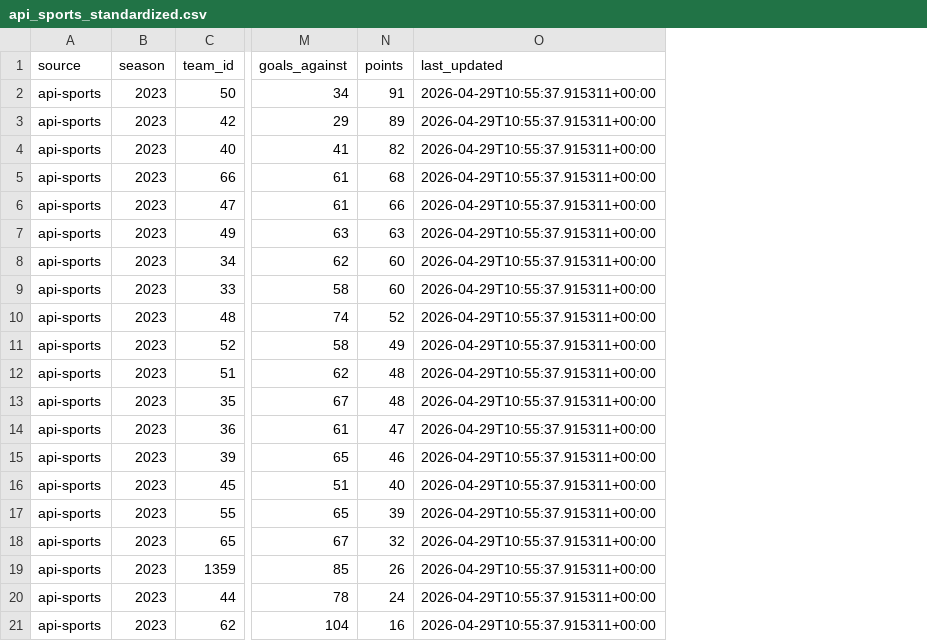
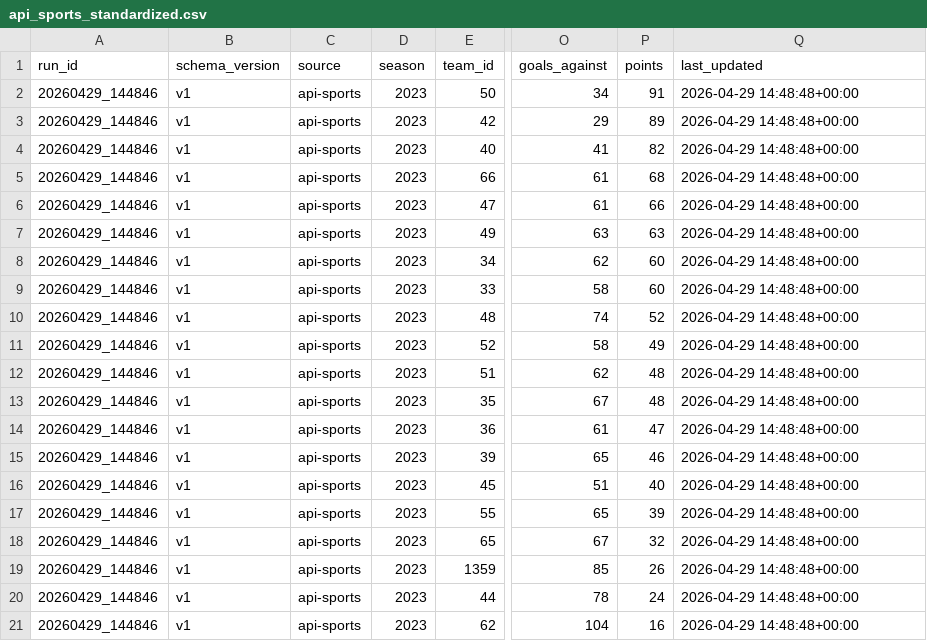
Before and after one commit to omerkemeny/sports_etl, a CSV file: exports/api_sports_standardized.csv, drawn as a sheet; only a part is shown, gaps mark what is left out; addresses are those after the commit; the diff names each change by its address in the sheet, - before the commit and + after, or states it on an @@ line.

```diff
--- a/exports/api_sports_standardized.csv
+++ b/exports/api_sports_standardized.csv
+column A (run_id), rows 2-21: all 20260429_144846
+column B (schema_version), rows 2-21: all v1
-Q2:Q21 (last_updated): 2026-04-29T10:55:37.915311+00:00
+Q2:Q21 (last_updated): 2026-04-29 14:48:48+00:00
```
Also changed, not shown: exports/api_football_standardized.csv, 4 other files.
